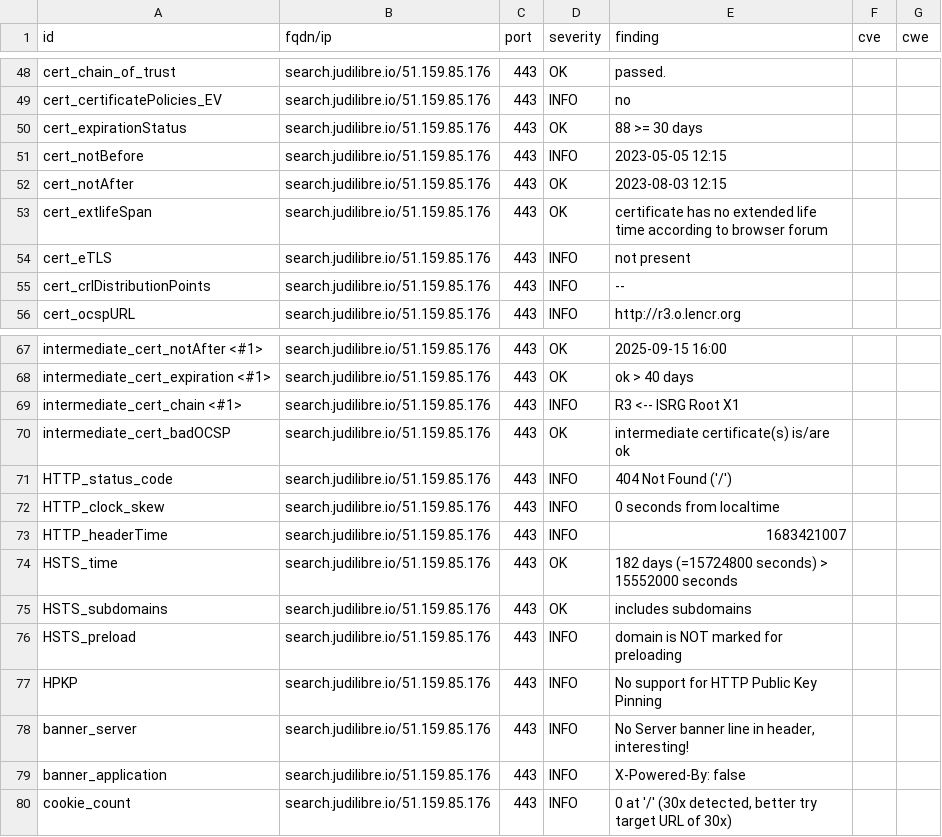
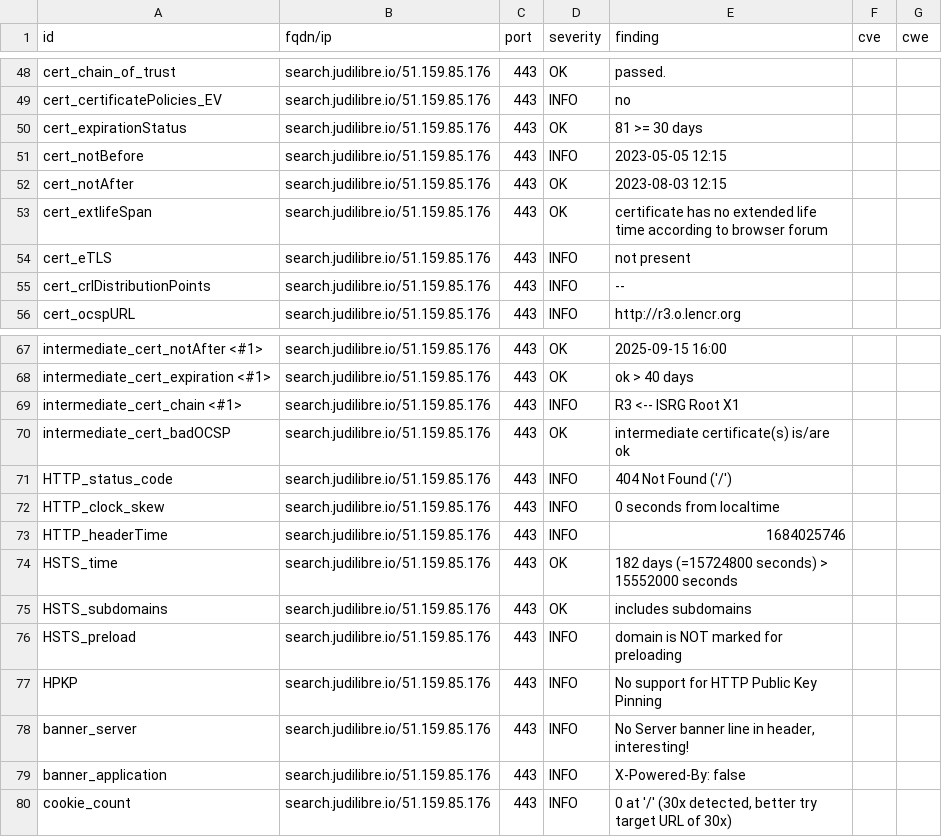
Before and after one commit to Cour-de-cassation/dashlord, a CSV file: results/aHR0cHM6Ly9zZWFyY2guanVkaWxpYnJlLmlv/testssl.csv, drawn as a sheet; only a part is shown, gaps mark what is left out.

```diff
--- a/results/aHR0cHM6Ly9zZWFyY2guanVkaWxpYnJlLmlv/testssl.csv
+++ b/results/aHR0cHM6Ly9zZWFyY2guanVkaWxpYnJlLmlv/testssl.csv
@@ -49,3 +49,3 @@
 "cert_certificatePolicies_EV","search.judilibre.io/51.159.85.176","443","INFO","no","",""
-"cert_expirationStatus","search.judilibre.io/51.159.85.176","443","OK","88 >= 30 days","",""
+"cert_expirationStatus","search.judilibre.io/51.159.85.176","443","OK","81 >= 30 days","",""
 "cert_notBefore","search.judilibre.io/51.159.85.176","443","INFO","2023-05-05 12:15","",""
@@ -72,3 +72,3 @@
 "HTTP_clock_skew","search.judilibre.io/51.159.85.176","443","INFO","0 seconds from localtime","",""
-"HTTP_headerTime","search.judilibre.io/51.159.85.176","443","INFO","1683421007","",""
+"HTTP_headerTime","search.judilibre.io/51.159.85.176","443","INFO","1684025746","",""
 "HSTS_time","search.judilibre.io/51.159.85.176","443","OK","182 days (=15724800 seconds) > 15552000 seconds","",""
```
Also changed, not shown: 11 other files.
